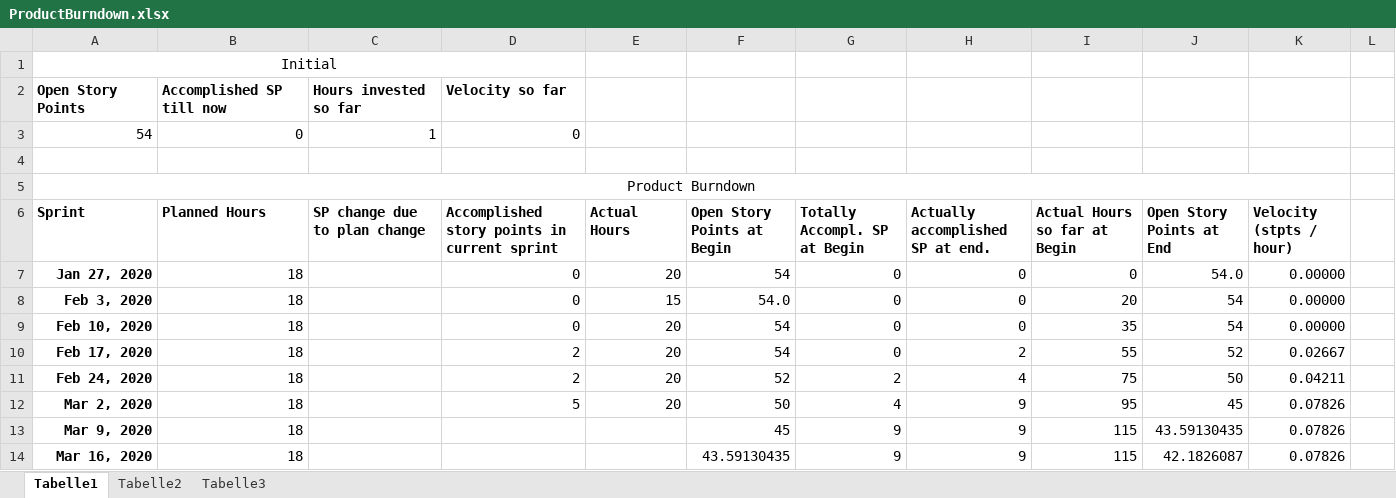
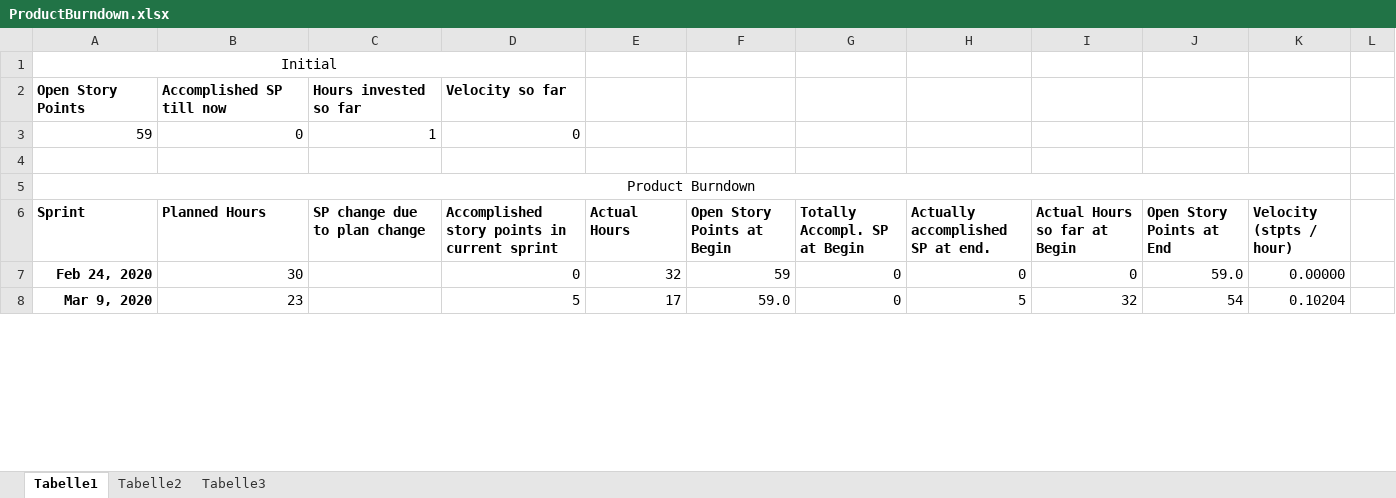
Before and after one commit to if-07-61-A-fall-2019/project-proposal-guideo-audioguide-platform, an Excel workbook: 03_Planning/ProductBurndown.xlsx, sheet Tabelle1, drawn as a sheet; only a part is shown; values as stored, in another font and other column widths than the file's, no borders; charts and pictures not drawn; removed rows and columns are numbered as before the commit, all else as after; the diff covers the shown part only; the diff names each change by its address in the sheet, - before the commit and + after, or states it on an @@ line.

Commit message:
current state

```diff
--- a/03_Planning/ProductBurndown.xlsx (sheet Tabelle1)
+++ b/03_Planning/ProductBurndown.xlsx (sheet Tabelle1)
-A3 (Sprint): 54
+A3 (Sprint): 59
-row 7: Jan 27, 2020 | 18 |  | 0 | 20 | 54 | 0 | 0 | 0 | 54.0 | 0.00000
-row 8: Feb 3, 2020 | 18 |  | 0 | 15 | 54.0 | 0 | 0 | 20 | 54 | 0.00000
-row 9: Feb 10, 2020 | 18 |  | 0 | 20 | 54 | 0 | 0 | 35 | 54 | 0.00000
-row 10: Feb 17, 2020 | 18 |  | 2 | 20 | 54 | 0 | 2 | 55 | 52 | 0.02667
-B7 (Planned Hours): 18
+B7 (Planned Hours): 30
-D7: 2
+D7: 0
-E7 (Actual Hours): 20
+E7 (Actual Hours): 32
-F7 (Open Story Points at Begin): 52
+F7 (Open Story Points at Begin): 59
-G7 (Totally Accompl. SP at Begin): 2
+G7 (Totally Accompl. SP at Begin): 0
-H7 (Actually accomplished SP at end.): 4
+H7 (Actually accomplished SP at end.): 0
-I7 (Actual Hours so far at Begin): 75
+I7 (Actual Hours so far at Begin): 0
-J7 (Open Story Points at End): 50
+J7 (Open Story Points at End): 59.0
-K7 (Velocity (stpts / hour)): 0.04211
+K7 (Velocity (stpts / hour)): 0.00000
-row 12: Mar 2, 2020 | 18 |  | 5 | 20 | 50 | 4 | 9 | 95 | 45 | 0.07826
-B8 (Planned Hours): 18
+B8 (Planned Hours): 23
-D8: (empty)
+D8: 5
-E8 (Actual Hours): (empty)
+E8 (Actual Hours): 17
-F8 (Open Story Points at Begin): 45
+F8 (Open Story Points at Begin): 59.0
-G8 (Totally Accompl. SP at Begin): 9
+G8 (Totally Accompl. SP at Begin): 0
-H8 (Actually accomplished SP at end.): 9
+H8 (Actually accomplished SP at end.): 5
-I8 (Actual Hours so far at Begin): 115
+I8 (Actual Hours so far at Begin): 32
-J8 (Open Story Points at End): 43.59130435
+J8 (Open Story Points at End): 54
-K8 (Velocity (stpts / hour)): 0.07826
+K8 (Velocity (stpts / hour)): 0.10204
-row 14: Mar 16, 2020 | 18 |  |  |  | 43.59130435 | 9 | 9 | 115 | 42.1826087 | 0.07826
```
Also changed, not shown: 33 added rows, 27 removed rows and 103 edited cells elsewhere in this sheet, formulas that keep their value, charts or pictures.
